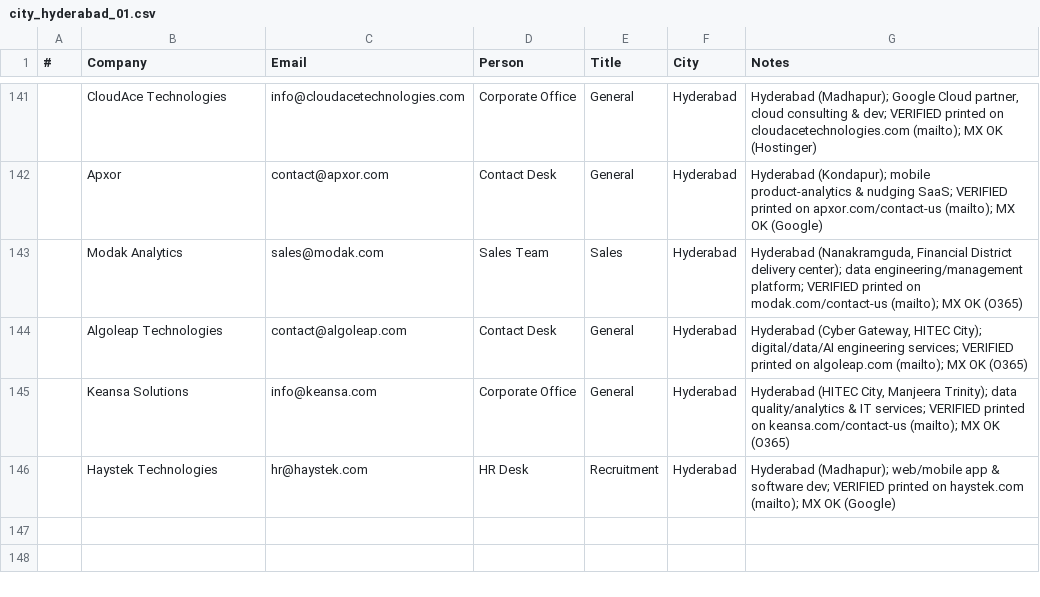
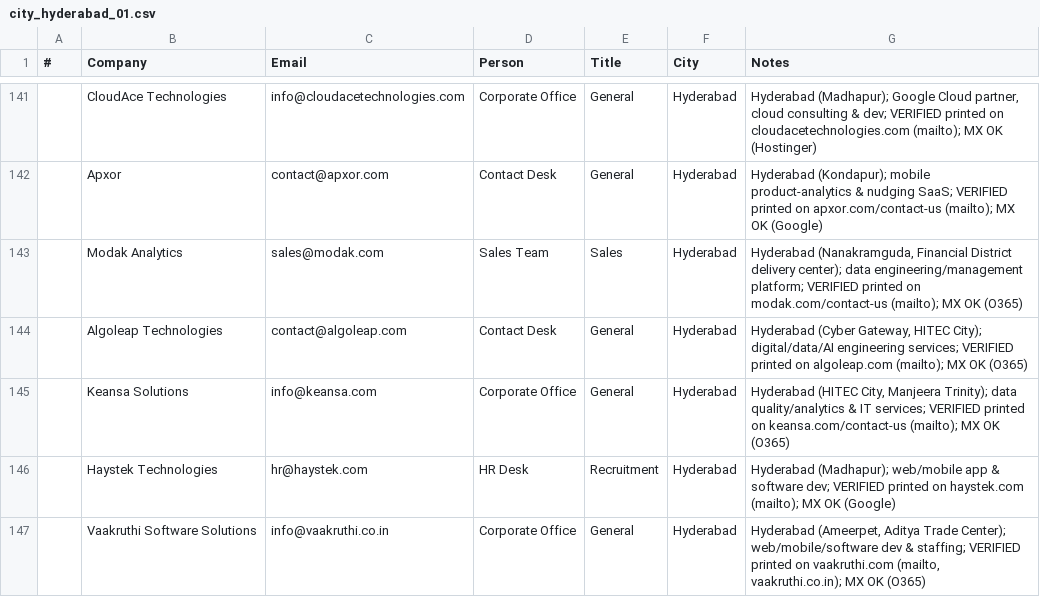
Before and after one commit to eeshsaxena/outreach-emails, a CSV file: industry/city/city_hyderabad_01.csv, drawn as a sheet; only a part is shown, gaps mark what is left out; the diff names each change by its address in the sheet, - before the commit and + after, or states it on an @@ line.

Commit message:
data(hyderabad): add Vaakruthi Software Solutions (site-verified)
info@vaakruthi.co.in, printed on vaakruthi.com; MX OK.

```diff
--- a/industry/city/city_hyderabad_01.csv
+++ b/industry/city/city_hyderabad_01.csv
+row 147:  | Vaakruthi Software Solutions | info@vaakruthi.co.in | Corporate Office | General | Hyderabad | Hyderabad (Ameerpet, Aditya Trade Center); web/mobile/software dev & staffing; VERIFIED printed on vaakruthi.com (mailto, vaakruthi.co.in); MX OK (O365)
```
Also changed, not shown: industry/all_emails.csv.
